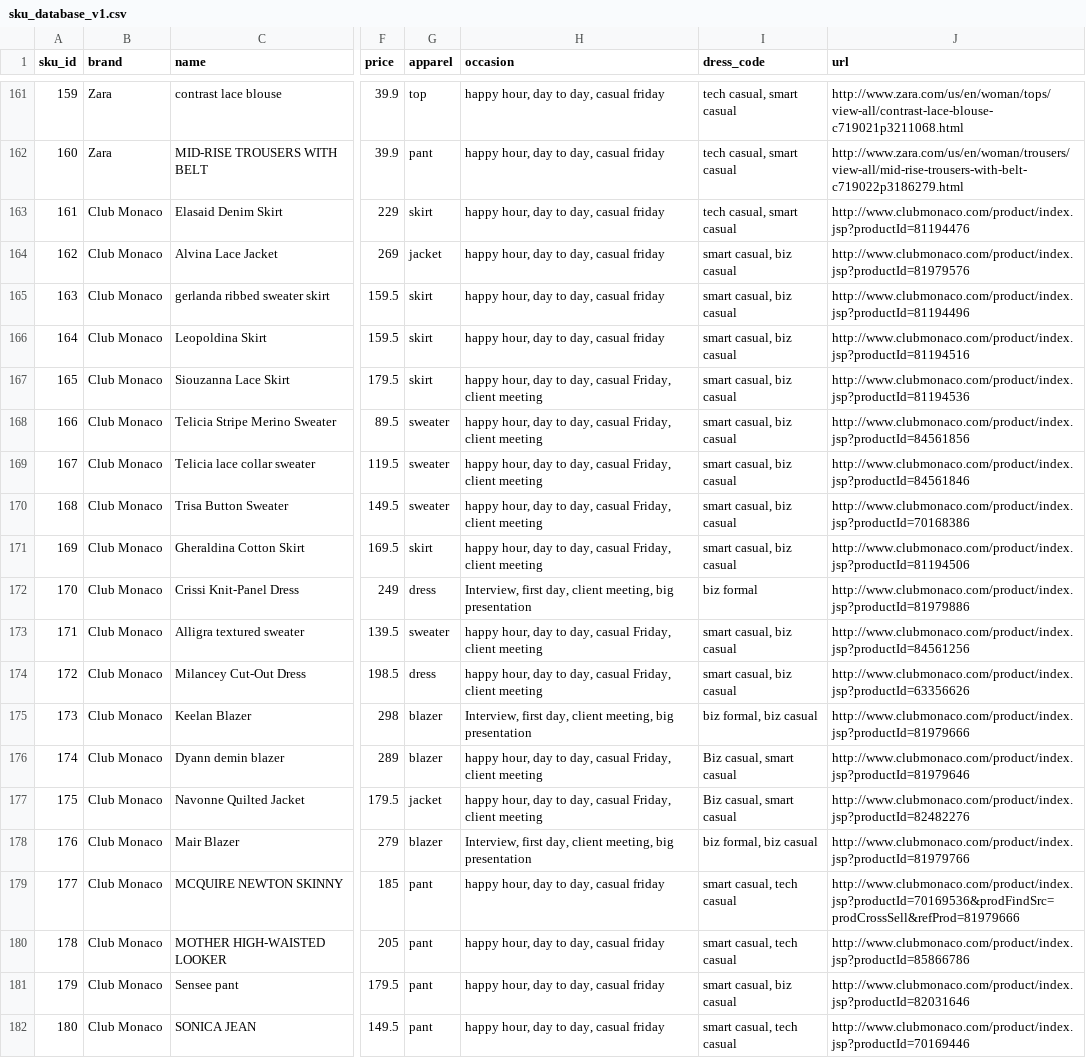
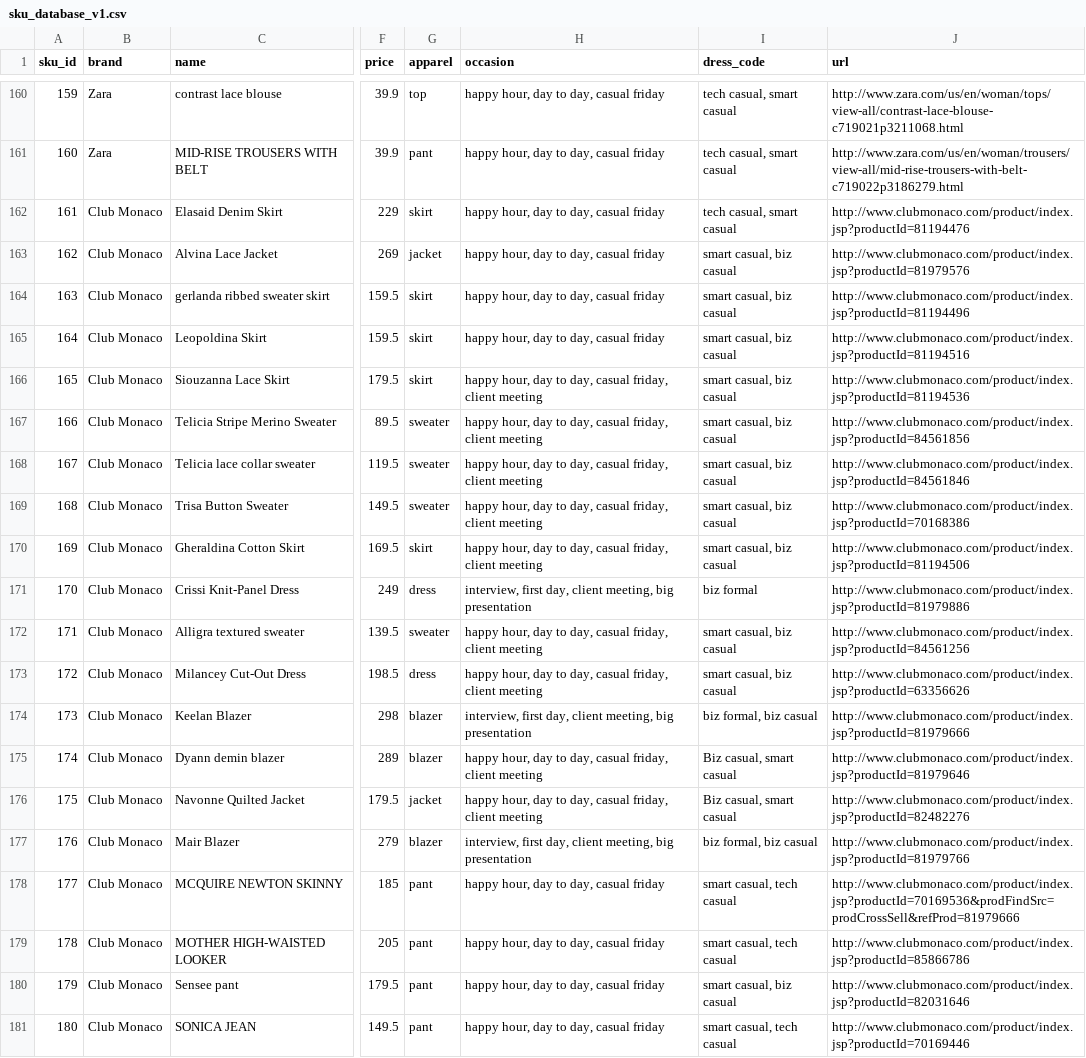
Before and after one commit to cqw1/Eight2Five, a CSV file: sku_database_v1.csv, drawn as a sheet; only a part is shown, gaps mark what is left out; addresses are those after the commit; the diff covers the shown part only; the diff names each change by its address in the sheet, - before the commit and + after, or states it on an @@ line.

```diff
--- a/sku_database_v1.csv
+++ b/sku_database_v1.csv
-H166:H170 (occasion): …day, casual Friday, client meeting
+H166:H170 (occasion): …day, casual friday, client meeting
-H171 (occasion): Interview, first day,…
+H171 (occasion): interview, first day,…
-H172:H173 (occasion): …day, casual Friday, client meeting
+H172:H173 (occasion): …day, casual friday, client meeting
-H174 (occasion): Interview, first day,…
+H174 (occasion): interview, first day,…
-H175:H176 (occasion): …day, casual Friday, client meeting
+H175:H176 (occasion): …day, casual friday, client meeting
-H177 (occasion): Interview, first day,…
+H177 (occasion): interview, first day,…
```
Also changed, not shown: 4 removed rows and 5 edited cells elsewhere in this file, categories.csv, 8 other files.
